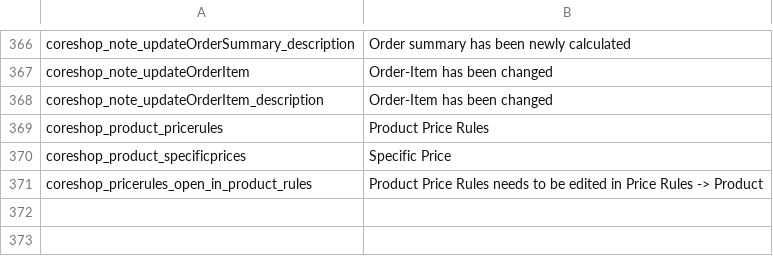
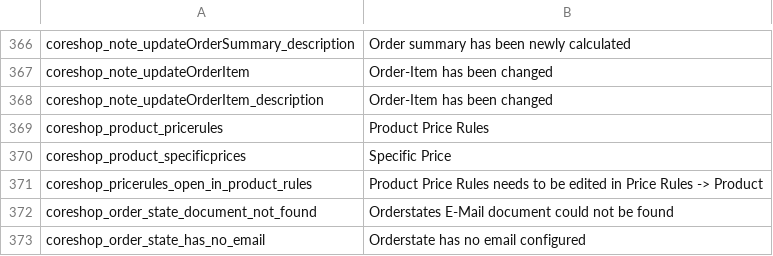
Before and after one commit to coreshop/CoreShop, a CSV file: static/texts/en.csv, drawn as a sheet; only a part is shown, gaps mark what is left out; the diff names each change by its address in the sheet, - before the commit and + after, or states it on an @@ line.

```diff
--- a/static/texts/en.csv
+++ b/static/texts/en.csv
+row 372: coreshop_order_state_document_not_found | Orderstates E-Mail document could not be found
+row 373: coreshop_order_state_has_no_email | Orderstate has no email configured
```
Also changed, not shown: static/texts/de.csv, 2 other files.
